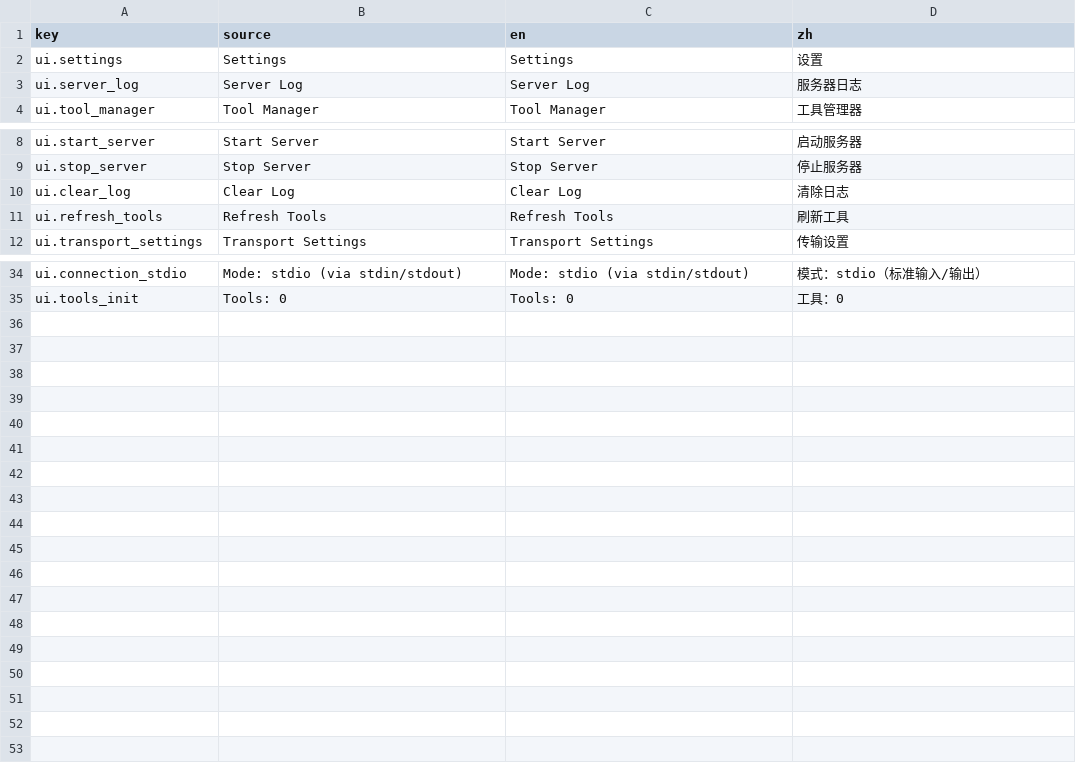
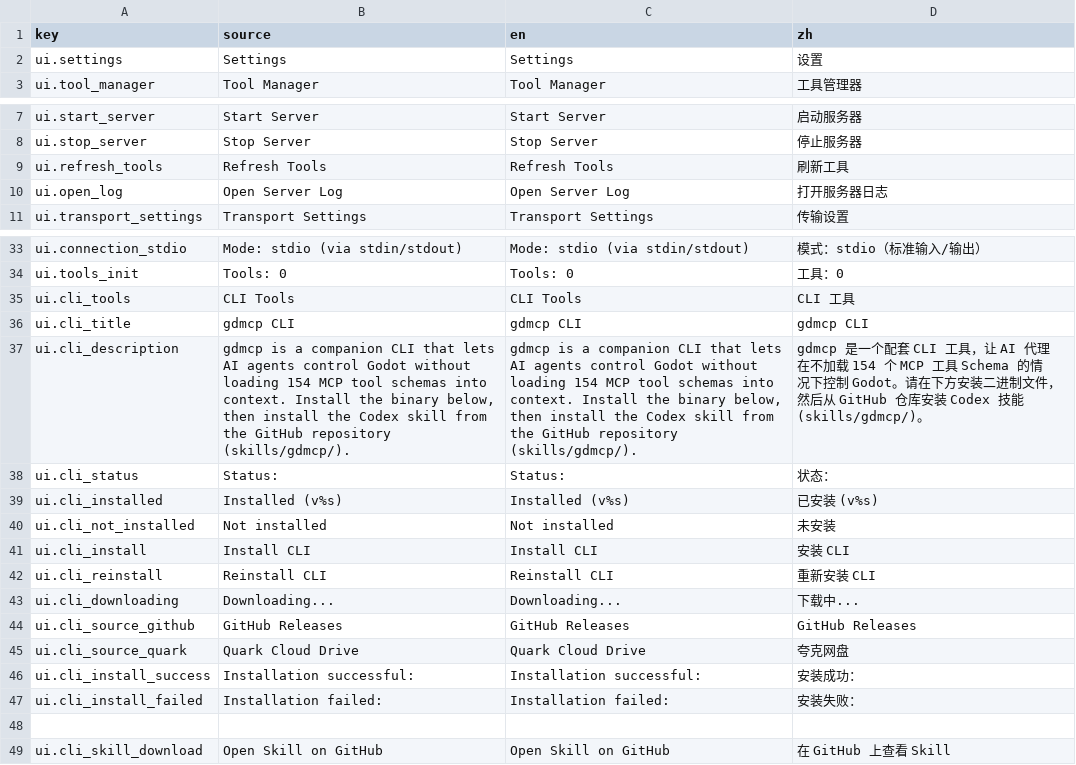
Before and after one commit to Cybronya/godot-aiagent-build, a CSV file: addons/godot_mcp/translations/mcp_panel.csv, drawn as a sheet; only a part is shown, gaps mark what is left out.

```diff
--- a/addons/godot_mcp/translations/mcp_panel.csv
+++ b/addons/godot_mcp/translations/mcp_panel.csv
@@ -2,3 +2,2 @@ key,source,en,zh
 ui.settings,Settings,Settings,设置
-ui.server_log,Server Log,Server Log,服务器日志
 ui.tool_manager,Tool Manager,Tool Manager,工具管理器
@@ -9,4 +8,4 @@ ui.start_server,Start Server,Start Server,启动服务器
 ui.stop_server,Stop Server,Stop Server,停止服务器
-ui.clear_log,Clear Log,Clear Log,清除日志
 ui.refresh_tools,Refresh Tools,Refresh Tools,刷新工具
+ui.open_log,Open Server Log,Open Server Log,打开服务器日志
 ui.transport_settings,Transport Settings,Transport Settings,传输设置
@@ -35 +34,16 @@ ui.connection_stdio,Mode: stdio (via stdin/stdout),Mode: stdio (via stdin/stdout
 ui.tools_init,Tools: 0,Tools: 0,工具：0
+ui.cli_tools,CLI Tools,CLI Tools,CLI 工具
+ui.cli_title,gdmcp CLI,gdmcp CLI,gdmcp CLI
+ui.cli_description,"gdmcp is a companion CLI that lets AI agents control Godot without loading 154 MCP tool schemas into context. Install the binary below, then install the Codex skill from the GitHub repository (skills/gdmcp/).","gdmcp is a companion CLI that lets AI agents control Godot without loading 154 MCP tool schemas into context. Install the binary below, then install the Codex skill from the GitHub repository (skills/gdmcp/).","gdmcp 是一个配套 CLI 工具，让 AI 代理在不加载 154 个 MCP 工具 Schema 的情况下控制 Godot。请在下方安装二进制文件，然后从 GitHub 仓库安装 Codex 技能 (skills/gdmcp/)。"
+ui.cli_status,"Status: ","Status: ","状态："
+ui.cli_installed,"Installed (v%s)","Installed (v%s)","已安装 (v%s)"
+ui.cli_not_installed,Not installed,Not installed,未安装
+ui.cli_install,Install CLI,Install CLI,安装 CLI
+ui.cli_reinstall,Reinstall CLI,Reinstall CLI,重新安装 CLI
+ui.cli_downloading,Downloading...,Downloading...,下载中...
+ui.cli_source_github,GitHub Releases,GitHub Releases,GitHub Releases
+ui.cli_source_quark,Quark Cloud Drive,Quark Cloud Drive,夸克网盘
+ui.cli_install_success,Installation successful:,Installation successful:,安装成功：
+ui.cli_install_failed,Installation failed:,Installation failed:,安装失败：
+
+ui.cli_skill_download,"Open Skill on GitHub","Open Skill on GitHub","在 GitHub 上查看 Skill"
```
Also changed, not shown: 54 other files.
